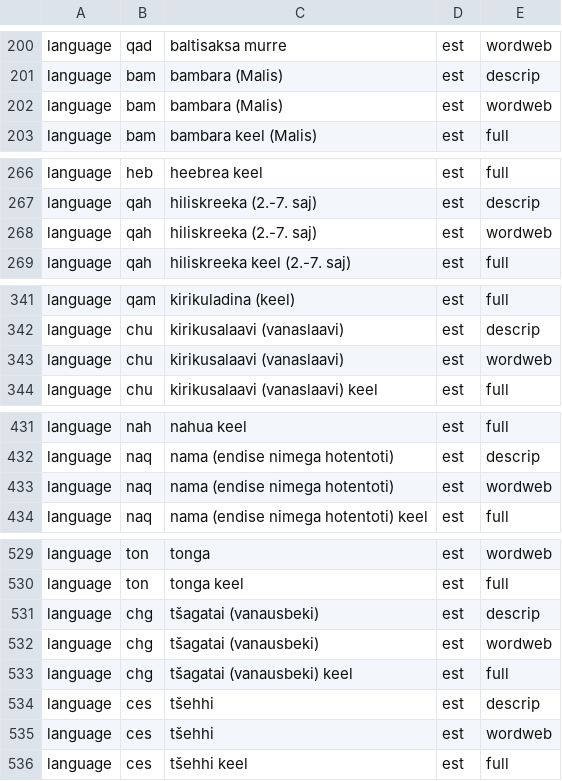
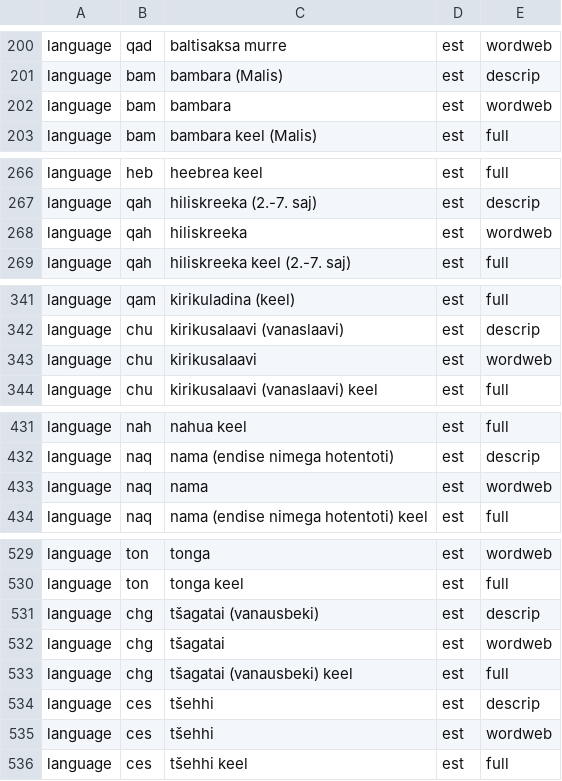
Before and after one commit to keeleinstituut/ekilex, a CSV file: ekilex-etl/fileresources/csv/classifier-main-value.csv, drawn as a sheet; only a part is shown, gaps mark what is left out.

Commit message:
language name corrections

```diff
--- a/ekilex-etl/fileresources/csv/classifier-main-value.csv
+++ b/ekilex-etl/fileresources/csv/classifier-main-value.csv
@@ -201,3 +201,3 @@ language	qad	baltisaksa murre	est	wordweb
 language	bam	bambara (Malis)	est	descrip
-language	bam	bambara (Malis)	est	wordweb
+language	bam	bambara	est	wordweb
 language	bam	bambara keel (Malis)	est	full
@@ -267,3 +267,3 @@ language	heb	heebrea keel	est	full
 language	qah	hiliskreeka (2.-7. saj)	est	descrip
-language	qah	hiliskreeka (2.-7. saj)	est	wordweb
+language	qah	hiliskreeka	est	wordweb
 language	qah	hiliskreeka keel (2.-7. saj)	est	full
@@ -342,3 +342,3 @@ language	qam	kirikuladina (keel)	est	full
 language	chu	kirikusalaavi (vanaslaavi)	est	descrip
-language	chu	kirikusalaavi (vanaslaavi)	est	wordweb
+language	chu	kirikusalaavi	est	wordweb
 language	chu	kirikusalaavi (vanaslaavi) keel	est	full
@@ -432,3 +432,3 @@ language	nah	nahua keel	est	full
 language	naq	nama (endise nimega hotentoti)	est	descrip
-language	naq	nama (endise nimega hotentoti)	est	wordweb
+language	naq	nama	est	wordweb
 language	naq	nama (endise nimega hotentoti) keel	est	full
@@ -531,3 +531,3 @@ language	ton	tonga keel	est	full
 language	chg	tšagatai (vanausbeki)	est	descrip
-language	chg	tšagatai (vanausbeki)	est	wordweb
+language	chg	tšagatai	est	wordweb
 language	chg	tšagatai (vanausbeki) keel	est	full
```
